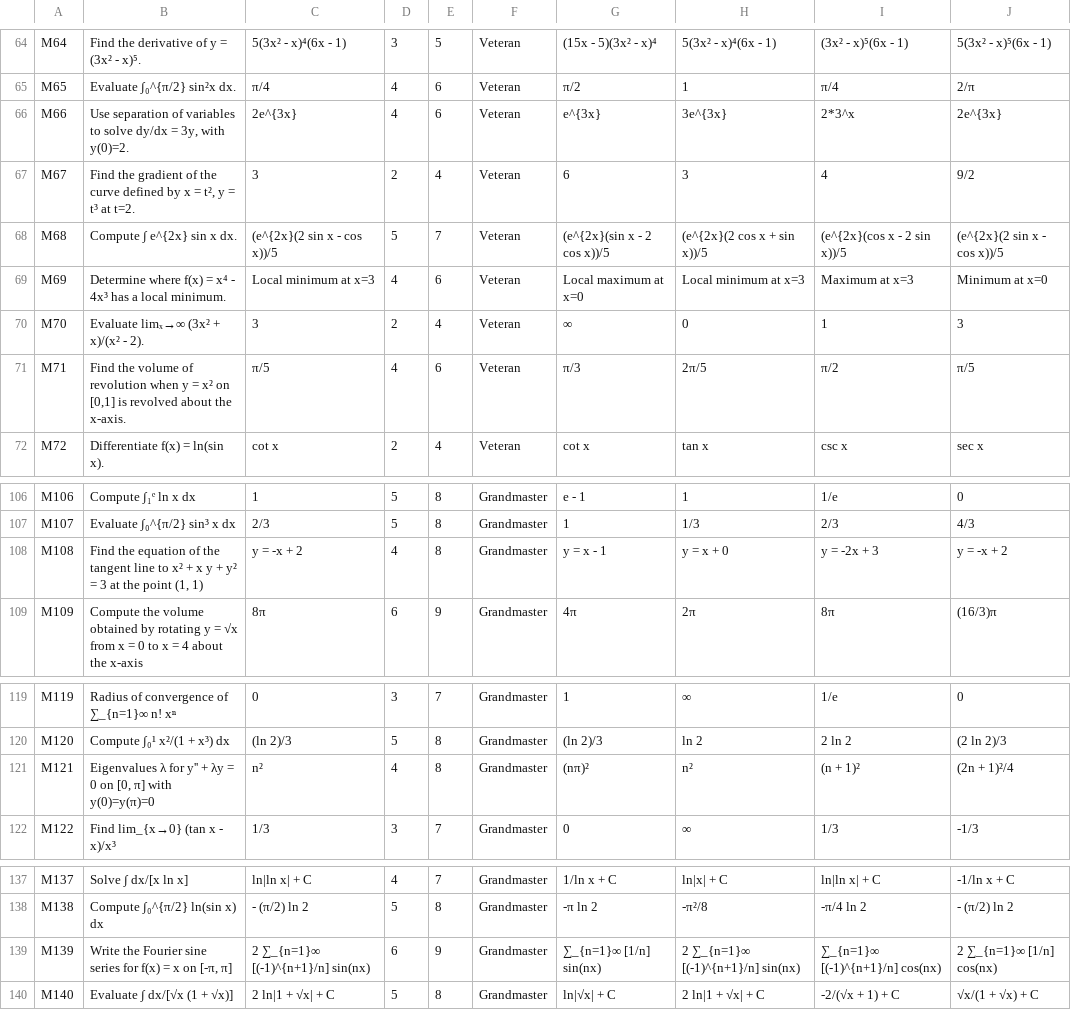
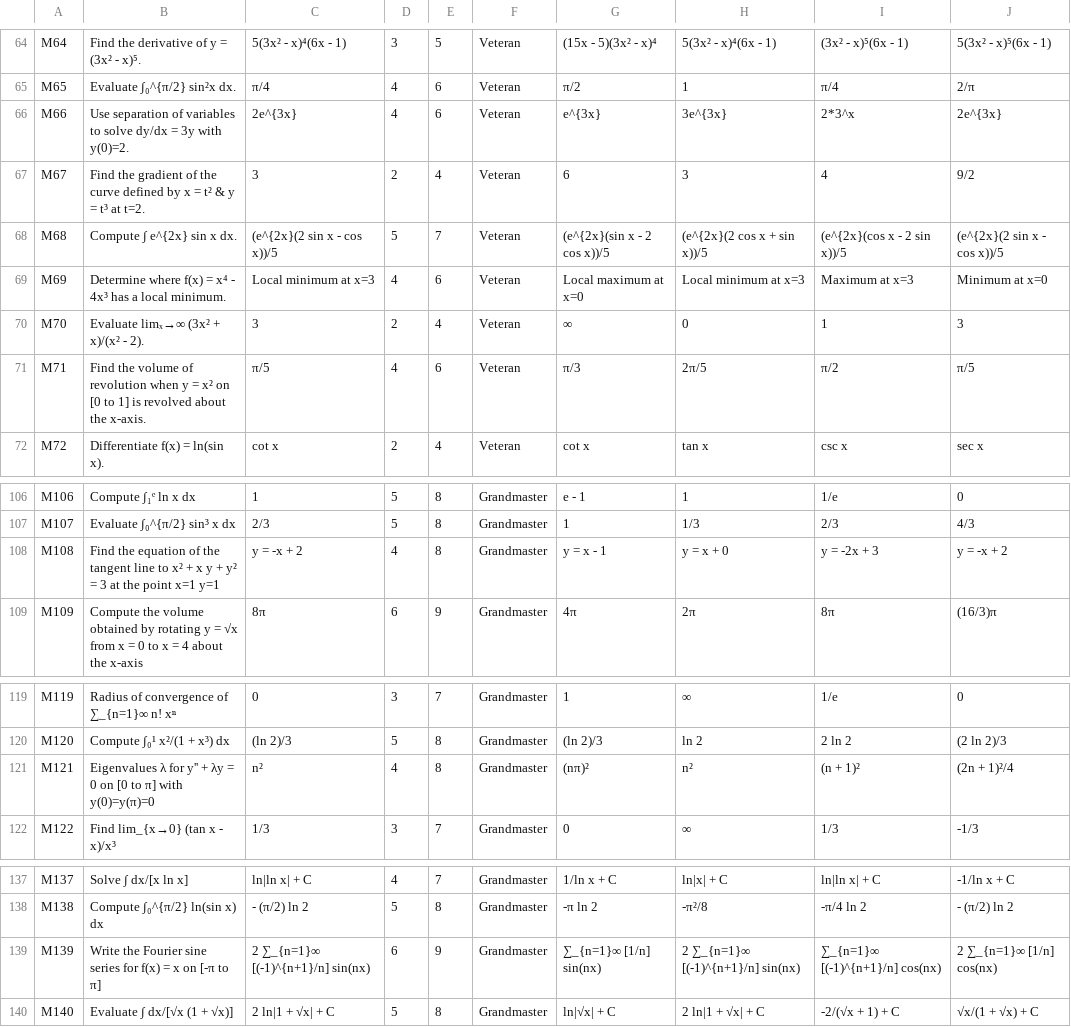
Before and after one commit to SenaHBHS/MathBlitz, a CSV file: math_blitz_multiple_choice.csv, drawn as a sheet; only a part is shown, gaps mark what is left out; the diff covers the shown part only.

```diff
--- a/math_blitz_multiple_choice.csv
+++ b/math_blitz_multiple_choice.csv
@@ -65,4 +65,4 @@ M64,"Find the derivative of y = (3x² - x)⁵.","5(3x² - x)⁴(6x - 1)",3,5,Vet
 M65,"Evaluate ∫₀^{π/2} sin²x dx.","π/4",4,6,Veteran,"π/2","1","π/4","2/π"
-M66,"Use separation of variables to solve dy/dx = 3y, with y(0)=2.","2e^{3x}",4,6,Veteran,"e^{3x}","3e^{3x}","2*3^x","2e^{3x}"
-M67,"Find the gradient of the curve defined by x = t², y = t³ at t=2.","3",2,4,Veteran,"6","3","4","9/2"
+M66,"Use separation of variables to solve dy/dx = 3y with y(0)=2.","2e^{3x}",4,6,Veteran,"e^{3x}","3e^{3x}","2*3^x","2e^{3x}"
+M67,"Find the gradient of the curve defined by x = t² & y = t³ at t=2.","3",2,4,Veteran,"6","3","4","9/2"
 M68,"Compute ∫ e^{2x} sin x dx.","(e^{2x}(2 sin x - cos x))/5",5,7,Veteran,"(e^{2x}(sin x - 2 cos x))/5","(e^{2x}(2 cos x + sin x))/5","(e^{2x}(cos x - 2 sin x))/5","(e^{2x}(2 sin x - cos x))/5"
@@ -70,3 +70,3 @@ M69,"Determine where f(x) = x⁴ - 4x³ has a local minimum.","Local minimum at
 M70,"Evaluate limₓ→∞ (3x² + x)/(x² - 2).","3",2,4,Veteran,"∞","0","1","3"
-M71,"Find the volume of revolution when y = x² on [0,1] is revolved about the x-axis.","π/5",4,6,Veteran,"π/3","2π/5","π/2","π/5"
+M71,"Find the volume of revolution when y = x² on [0 to 1] is revolved about the x-axis.","π/5",4,6,Veteran,"π/3","2π/5","π/2","π/5"
 M72,"Differentiate f(x) = ln(sin x).","cot x",2,4,Veteran,"cot x","tan x","csc x","sec x"
@@ -107,3 +107,3 @@ M106,"Compute ∫₁ᵉ ln x dx","1",5,8,Grandmaster,"e - 1","1","1/e","0"
 M107,"Evaluate ∫₀^{π/2} sin³ x dx","2/3",5,8,Grandmaster,"1","1/3","2/3","4/3"
-M108,"Find the equation of the tangent line to x² + x y + y² = 3 at the point (1, 1)","y = -x + 2",4,8,Grandmaster,"y = x - 1","y = x + 0","y = -2x + 3","y = -x + 2"
+M108,"Find the equation of the tangent line to x² + x y + y² = 3 at the point x=1 y=1","y = -x + 2",4,8,Grandmaster,"y = x - 1","y = x + 0","y = -2x + 3","y = -x + 2"
 M109,"Compute the volume obtained by rotating y = √x from x = 0 to x = 4 about the x-axis","8π",6,9,Grandmaster,"4π","2π","8π","(16/3)π"
@@ -120,3 +120,3 @@ M119,"Radius of convergence of ∑_{n=1}∞ n! xⁿ","0",3,7,Grandmaster,"1","
 M120,"Compute ∫₀¹ x²/(1 + x³) dx","(ln 2)/3",5,8,Grandmaster,"(ln 2)/3","ln 2","2 ln 2","(2 ln 2)/3"
-M121,"Eigenvalues λ for y'' + λy = 0 on [0, π] with y(0)=y(π)=0","n²",4,8,Grandmaster,"(nπ)²","n²","(n + 1)²","(2n + 1)²/4"
+M121,"Eigenvalues λ for y'' + λy = 0 on [0 to π] with y(0)=y(π)=0","n²",4,8,Grandmaster,"(nπ)²","n²","(n + 1)²","(2n + 1)²/4"
 M122,"Find lim_{x→0} (tan x - x)/x³","1/3",3,7,Grandmaster,"0","∞","1/3","-1/3"
@@ -138,3 +138,3 @@ M137,"Solve ∫ dx/[x ln x]","ln|ln x| + C",4,7,Grandmaster,"1/ln x + C","ln|x|
 M138,"Compute ∫₀^{π/2} ln(sin x) dx","- (π/2) ln 2",5,8,Grandmaster,"-π ln 2","-π²/8","-π/4 ln 2","- (π/2) ln 2"
-M139,"Write the Fourier sine series for f(x) = x on [-π, π]","2 ∑_{n=1}∞ [(-1)^{n+1}/n] sin(nx)",6,9,Grandmaster,"∑_{n=1}∞ [1/n] sin(nx)","2 ∑_{n=1}∞ [(-1)^{n+1}/n] sin(nx)","∑_{n=1}∞ [(-1)^{n+1}/n] cos(nx)","2 ∑_{n=1}∞ [1/n] cos(nx)"
+M139,"Write the Fourier sine series for f(x) = x on [-π to π]","2 ∑_{n=1}∞ [(-1)^{n+1}/n] sin(nx)",6,9,Grandmaster,"∑_{n=1}∞ [1/n] sin(nx)","2 ∑_{n=1}∞ [(-1)^{n+1}/n] sin(nx)","∑_{n=1}∞ [(-1)^{n+1}/n] cos(nx)","2 ∑_{n=1}∞ [1/n] cos(nx)"
 M140,"Evaluate ∫ dx/[√x (1 + √x)]","2 ln|1 + √x| + C",5,8,Grandmaster,"ln|√x| + C","2 ln|1 + √x| + C","-2/(√x + 1) + C","√x/(1 + √x) + C"
```
Also changed, not shown: 1 removed row and 15 edited cells elsewhere in this file, math_blitz_true_false.csv, 1 other file.
